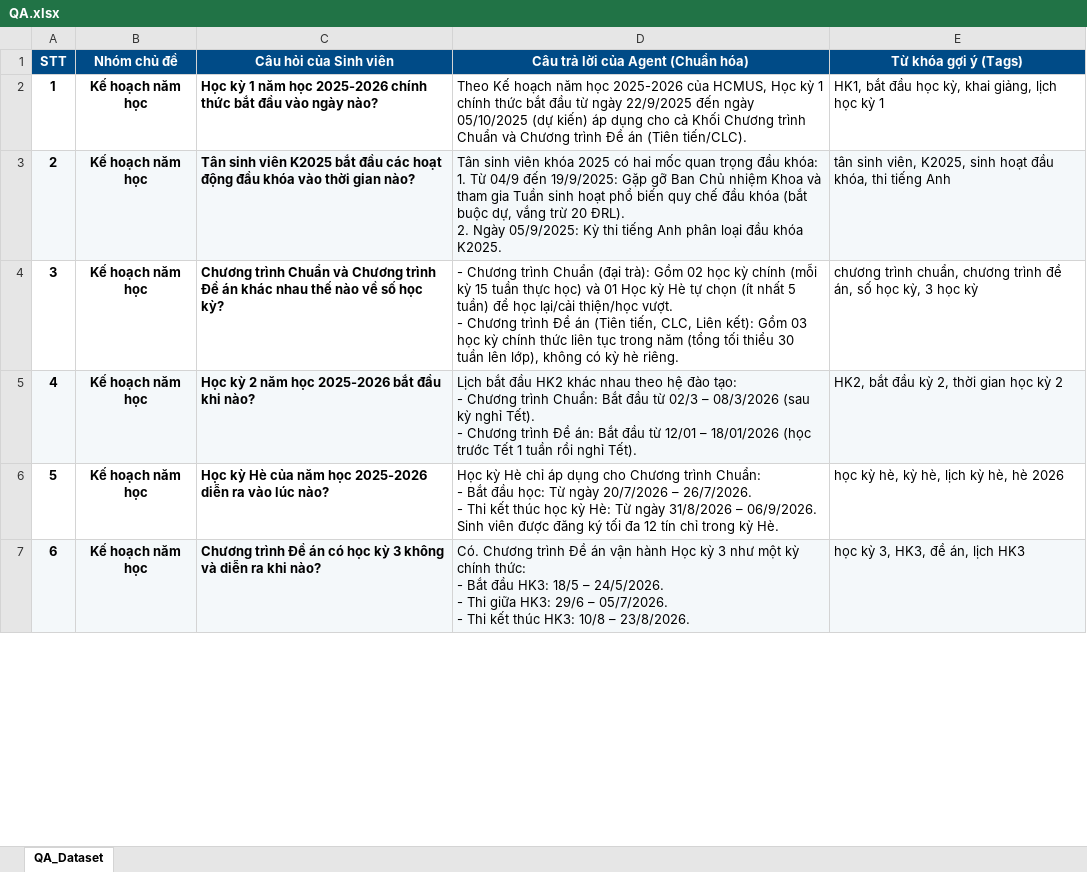
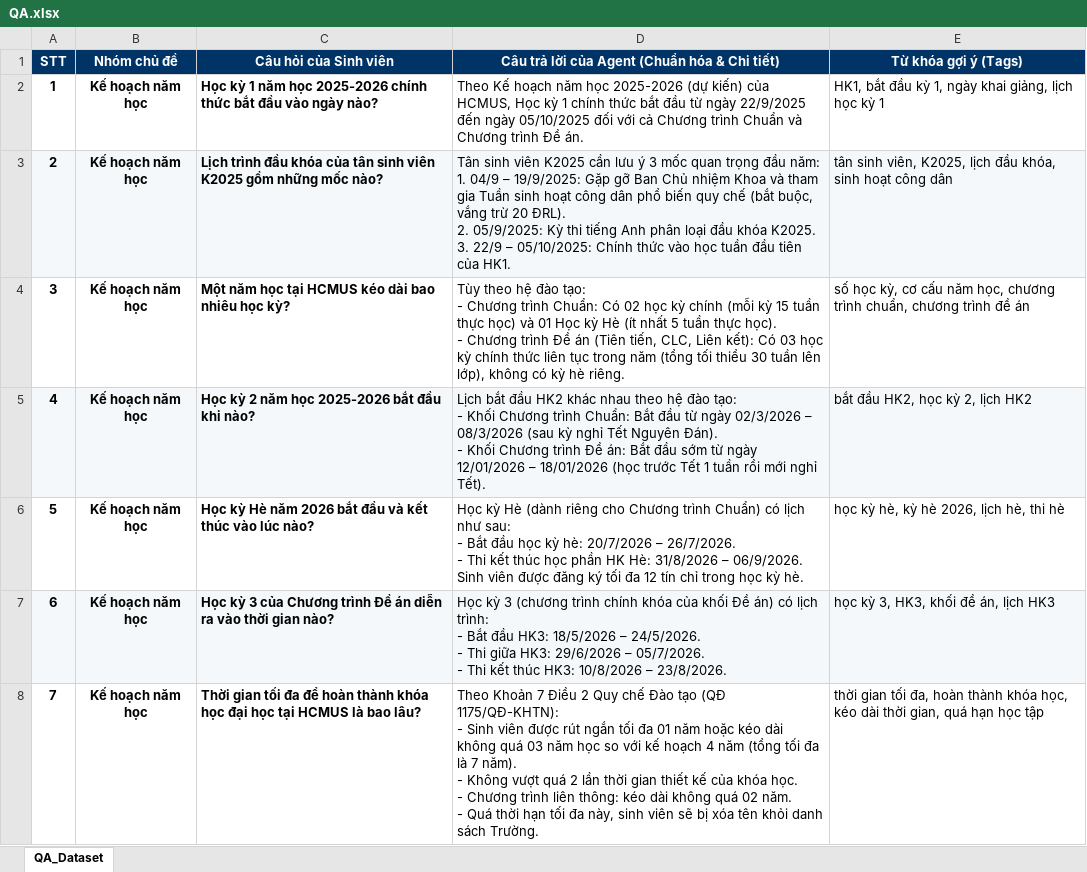
Before and after one commit to Platypus27-coder/HCMUS-Smart-Campus, an Excel workbook: subspaces/01-academic-training/schedule-deadline-agent/agent/QA.xlsx, sheet QA_Dataset, drawn as a sheet; only a part is shown; values as stored, in another font and other column widths than the file's, no borders; ↵ is a line break in a cell; the diff covers the shown part only; the diff names each change by its address in the sheet, - before the commit and + after, or states it on an @@ line.

Commit message:
feat(qa): expand QA.xlsx to 105 comprehensive, categorized Q&A pairs covering all student scenarios

```diff
--- a/subspaces/01-academic-training/schedule-deadline-agent/agent/QA.xlsx (sheet QA_Dataset)
+++ b/subspaces/01-academic-training/schedule-deadline-agent/agent/QA.xlsx (sheet QA_Dataset)
-A1:E1 fill: #004B87
+A1:E1 fill: #003366
-D1: Câu trả lời của Agent (Chuẩn hóa)
+D1: Câu trả lời của Agent (Chuẩn hóa & Chi tiết)
-D2: …học 2025-2026 của HCMUS, Học kỳ 1 chính thức bắt đầu từ ngày 22/9/2025 đến ngày 05/10/2025 (dự kiến) áp dụng cho cả Khối Chương trình Chuẩn và Chương trình Đề án (Tiên tiến/CLC).
+D2: …học 2025-2026 (dự kiến) của HCMUS, Học kỳ 1 chính thức bắt đầu từ ngày 22/9/2025 đến ngày 05/10/2025 đối với cả Chương trình Chuẩn và Chương trình Đề án.
-E2 (Từ khóa gợi ý (Tags)): …bắt đầu học kỳ, khai giảng,…
+E2 (Từ khóa gợi ý (Tags)): …bắt đầu kỳ 1, ngày khai giảng,…
-C3 (Câu hỏi của Sinh viên): Tân sinh viên K2025 bắt đầu các hoạt động đầu khóa vào thời gian nào?
+C3 (Câu hỏi của Sinh viên): Lịch trình đầu khóa của tân sinh viên K2025 gồm những mốc nào?
-D3: …sinh viên khóa 2025 có hai mốc quan trọng đầu khóa: ↵ 1. Từ 04/9 đến 19/9/2025: Gặp gỡ Ban Chủ nhiệm Khoa và tham gia Tuần sinh hoạt phổ biến quy chế đầu khóa (bắt buộc dự, vắng trừ 20 ĐRL). ↵ 2. Ngày 05/9/2025: Kỳ thi tiếng Anh phân loại đầu khóa K2025.
+D3: …sinh viên K2025 cần lưu ý 3 mốc quan trọng đầu năm: ↵ 1. 04/9 – 19/9/2025: Gặp gỡ Ban Chủ nhiệm Khoa và tham gia Tuần sinh hoạt công dân phổ biến quy chế (bắt buộc, vắng trừ 20 ĐRL). ↵ 2. 05/9/2025: Kỳ thi tiếng Anh phân loại đầu khóa K2025. ↵ 3. 22/9 – 05/10/2025: Chính thức vào học tuần đầu tiên của HK1.
-E3 (Từ khóa gợi ý (Tags)): …viên, K2025, sinh hoạt đầu khóa, thi tiếng Anh
+E3 (Từ khóa gợi ý (Tags)): …viên, K2025, lịch đầu khóa, sinh hoạt công dân
-C4 (Câu hỏi của Sinh viên): Chương trình Chuẩn và Chương trình Đề án khác nhau thế nào về số học kỳ?
+C4 (Câu hỏi của Sinh viên): Một năm học tại HCMUS kéo dài bao nhiêu học kỳ?
-D4: - Chương trình Chuẩn (đại trà): Gồm 02 học kỳ chính (mỗi kỳ 15 tuần thực học) và 01 Học kỳ Hè tự chọn (ít nhất 5 tuần) để học lại/cải thiện/học vượt. ↵ - Chương trình Đề án (Tiên tiến, CLC, Liên kết): Gồm 03 học…
+D4: Tùy theo hệ đào tạo: ↵ - Chương trình Chuẩn: Có 02 học kỳ chính (mỗi kỳ 15 tuần thực học) và 01 Học kỳ Hè (ít nhất 5 tuần thực học). ↵ - Chương trình Đề án (Tiên tiến, CLC, Liên kết): Có 03 học…
-E4 (Từ khóa gợi ý (Tags)): chương trình chuẩn, chương trình đề án, số học kỳ, 3 học kỳ
+E4 (Từ khóa gợi ý (Tags)): số học kỳ, cơ cấu năm học, chương trình chuẩn, chương trình đề án
-D5: …tạo: ↵ - Chương trình Chuẩn: Bắt đầu từ 02/3 – 08/3/2026 (sau kỳ nghỉ Tết). ↵ - Chương trình Đề án: Bắt đầu từ 12/01 – 18/01/2026 (học trước Tết 1 tuần rồi nghỉ Tết).
+D5: …tạo: ↵ - Khối Chương trình Chuẩn: Bắt đầu từ ngày 02/3/2026 – 08/3/2026 (sau kỳ nghỉ Tết Nguyên Đán). ↵ - Khối Chương trình Đề án: Bắt đầu sớm từ ngày 12/01/2026 – 18/01/2026 (học trước Tết 1 tuần rồi mới nghỉ Tết).
-E5 (Từ khóa gợi ý (Tags)): HK2, bắt đầu kỳ 2, thời gian học kỳ 2
+E5 (Từ khóa gợi ý (Tags)): bắt đầu HK2, học kỳ 2, lịch HK2
-C6 (Câu hỏi của Sinh viên): …kỳ Hè của năm học 2025-2026 diễn ra vào lúc…
+C6 (Câu hỏi của Sinh viên): …kỳ Hè năm 2026 bắt đầu và kết thúc vào lúc…
-D6: …kỳ Hè chỉ áp dụng cho Chương trình Chuẩn: ↵ - Bắt đầu học: Từ ngày 20/7/2026 – 26/7/2026. ↵ - Thi kết thúc học kỳ Hè: Từ ngày 31/8/2026 – 06/9/2026. ↵ Sinh viên được đăng ký tối đa 12 tín chỉ trong kỳ Hè.
+D6: …kỳ Hè (dành riêng cho Chương trình Chuẩn) có lịch như sau: ↵ - Bắt đầu học kỳ hè: 20/7/2026 – 26/7/2026. ↵ - Thi kết thúc học phần HK Hè: 31/8/2026 – 06/9/2026. ↵ Sinh viên được đăng ký tối đa 12 tín chỉ trong học kỳ hè.
-E6 (Từ khóa gợi ý (Tags)): học kỳ hè, kỳ hè, lịch kỳ hè, hè 2026
+E6 (Từ khóa gợi ý (Tags)): học kỳ hè, kỳ hè 2026, lịch hè, thi hè
-C7 (Câu hỏi của Sinh viên): Chương trình Đề án có học kỳ 3 không và diễn ra khi nào?
+C7 (Câu hỏi của Sinh viên): Học kỳ 3 của Chương trình Đề án diễn ra vào thời gian nào?
-D7: Có. Chương trình Đề án vận hành Học kỳ 3 như một kỳ chính thức: ↵ - Bắt đầu HK3: 18/5 – 24/5/2026. ↵ - Thi giữa HK3: 29/6 – 05/7/2026. ↵ - Thi kết thúc HK3: 10/8 – 23/8/2026.
+D7: Học kỳ 3 (chương trình chính khóa của khối Đề án) có lịch trình: ↵ - Bắt đầu HK3: 18/5/2026 – 24/5/2026. ↵ - Thi giữa HK3: 29/6/2026 – 05/7/2026. ↵ - Thi kết thúc HK3: 10/8/2026 – 23/8/2026.
-E7 (Từ khóa gợi ý (Tags)): học kỳ 3, HK3, đề án, lịch HK3
+E7 (Từ khóa gợi ý (Tags)): học kỳ 3, HK3, khối đề án, lịch HK3
+row 8: 7 | Kế hoạch năm học | Thời gian tối đa để hoàn thành khóa học đại học tại HCMUS là bao lâu? | Theo Khoản 7 Điều 2 Quy chế Đào tạo (QĐ 1175/QĐ-KHTN): ↵ - Sinh viên được rút ngắn tối đa 01 năm hoặc kéo dài không quá 03 năm học so với kế hoạch 4 năm (tổng tối đa là 7 năm). ↵ - Không vượt quá 2 lần thời gian thiết kế của khóa học. ↵ - Chương trình liên thông: kéo dài không quá 02 năm. ↵ - Quá thời hạn tối đa này, sinh viên sẽ bị xóa tên khỏi danh sách Trường. | thời gian tối đa, hoàn thành khóa học, kéo dài thời gian, quá hạn học tập
```
Also changed, not shown: 90 added rows, 21 removed rows, 23 edited cells, cell formats and row numbers in column A elsewhere in this sheet.
